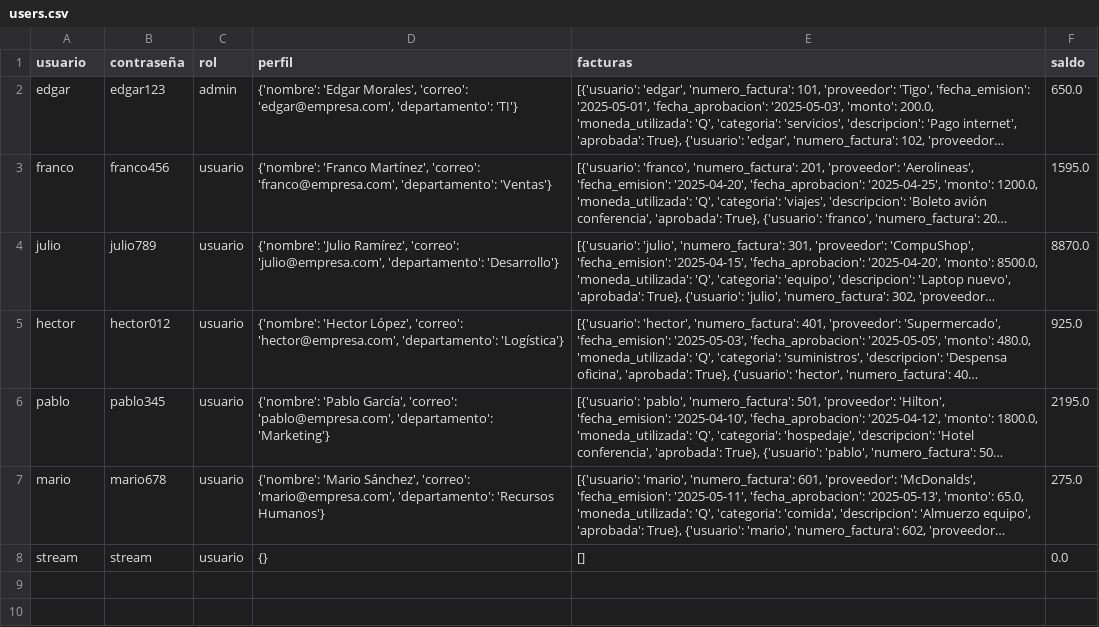
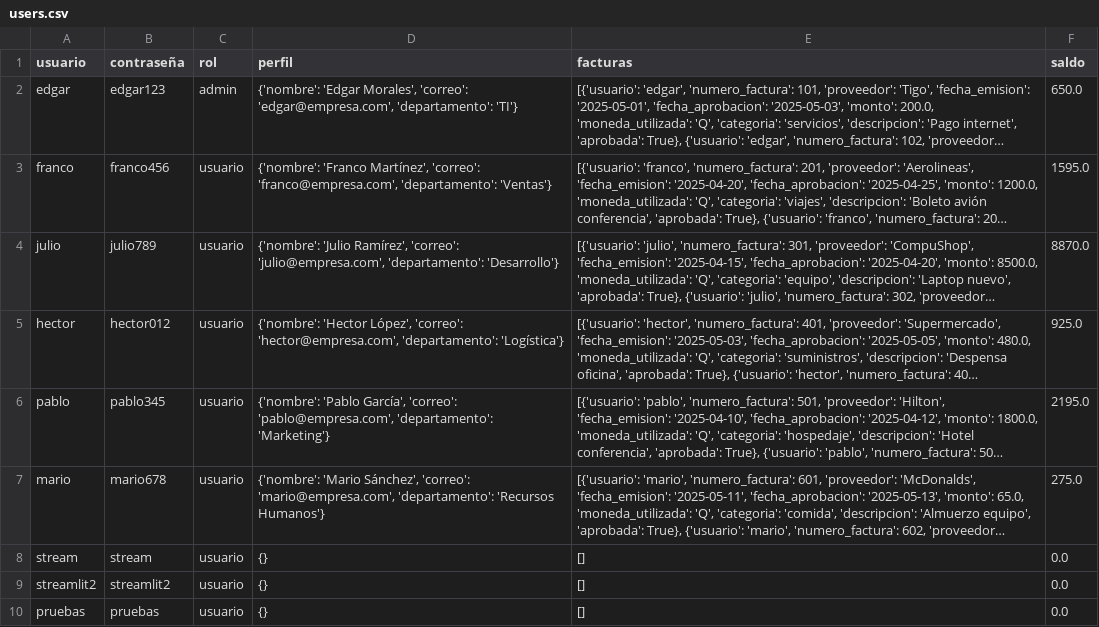
Before and after one commit to fpaiz-2022134/ExpensiaApp, a CSV file: users.csv, drawn as a sheet; long unchanged cells end in …; the diff names each change by its address in the sheet, - before the commit and + after, or states it on an @@ line.

```diff
--- a/users.csv
+++ b/users.csv
+row 9: streamlit2 | streamlit2 | usuario | {} | [] | 0.0
+row 10: pruebas | pruebas | usuario | {} | [] | 0.0
```
Also changed, not shown: 2 other files.
